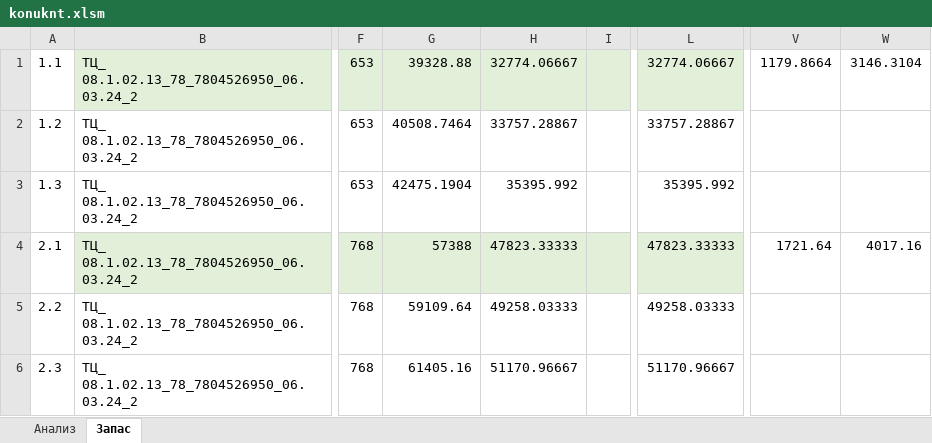
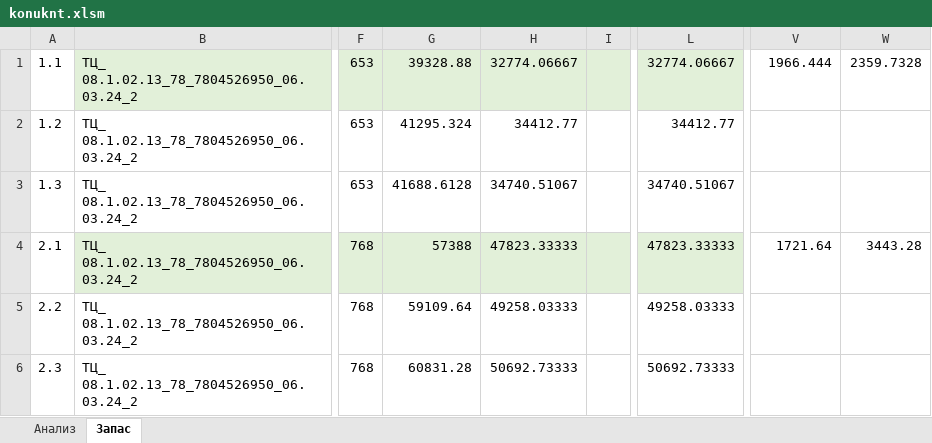
Before and after one commit to AWGAPCS/-, an Excel workbook: Dev/konuknt.xlsm, sheet Запас, drawn as a sheet; only a part is shown, gaps mark what is left out; values as stored, in another font and other column widths than the file's, no borders; the diff names each change by its address in the sheet, - before the commit and + after, or states it on an @@ line.

```diff
--- a/Dev/konuknt.xlsm (sheet Запас)
+++ b/Dev/konuknt.xlsm (sheet Запас)
-V1: 1179.8664
+V1: 1966.444
-W1: 3146.3104
+W1: 2359.7328
-G2: 40508.7464
+G2: 41295.324
-H2: 33757.28867
+H2: 34412.77
-L2: 33757.28867
+L2: 34412.77
-G3: 42475.1904
+G3: 41688.6128
-H3: 35395.992
+H3: 34740.51067
-L3: 35395.992
+L3: 34740.51067
-W4: 4017.16
+W4: 3443.28
-G6: 61405.16
+G6: 60831.28
-H6: 51170.96667
+H6: 50692.73333
-L6: 51170.96667
+L6: 50692.73333
```
Also changed, not shown: sheet Анализ, Dev/Спецификация_автомат - dev.xlsm.
